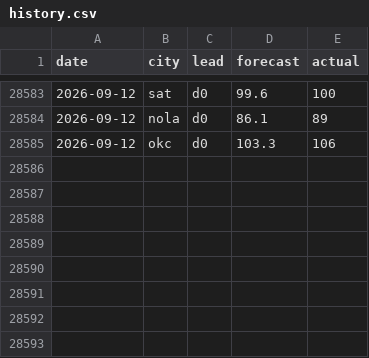
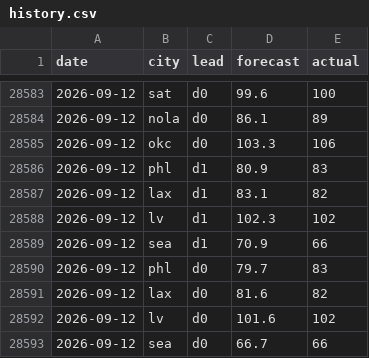
Before and after one commit to akadigari/highball, a CSV file: model/history.csv, drawn as a sheet; only a part is shown, gaps mark what is left out; the diff names each change by its address in the sheet, - before the commit and + after, or states it on an @@ line.

```diff
--- a/model/history.csv
+++ b/model/history.csv
+row 28586: 2026-09-12 | phl | d1 | 80.9 | 83
+row 28587: 2026-09-12 | lax | d1 | 83.1 | 82
+row 28588: 2026-09-12 | lv | d1 | 102.3 | 102
+row 28589: 2026-09-12 | sea | d1 | 70.9 | 66
+row 28590: 2026-09-12 | phl | d0 | 79.7 | 83
+row 28591: 2026-09-12 | lax | d0 | 81.6 | 82
+row 28592: 2026-09-12 | lv | d0 | 101.6 | 102
+row 28593: 2026-09-12 | sea | d0 | 66.7 | 66
```
Also changed, not shown: data/forecast_log.csv, 2 other files.
